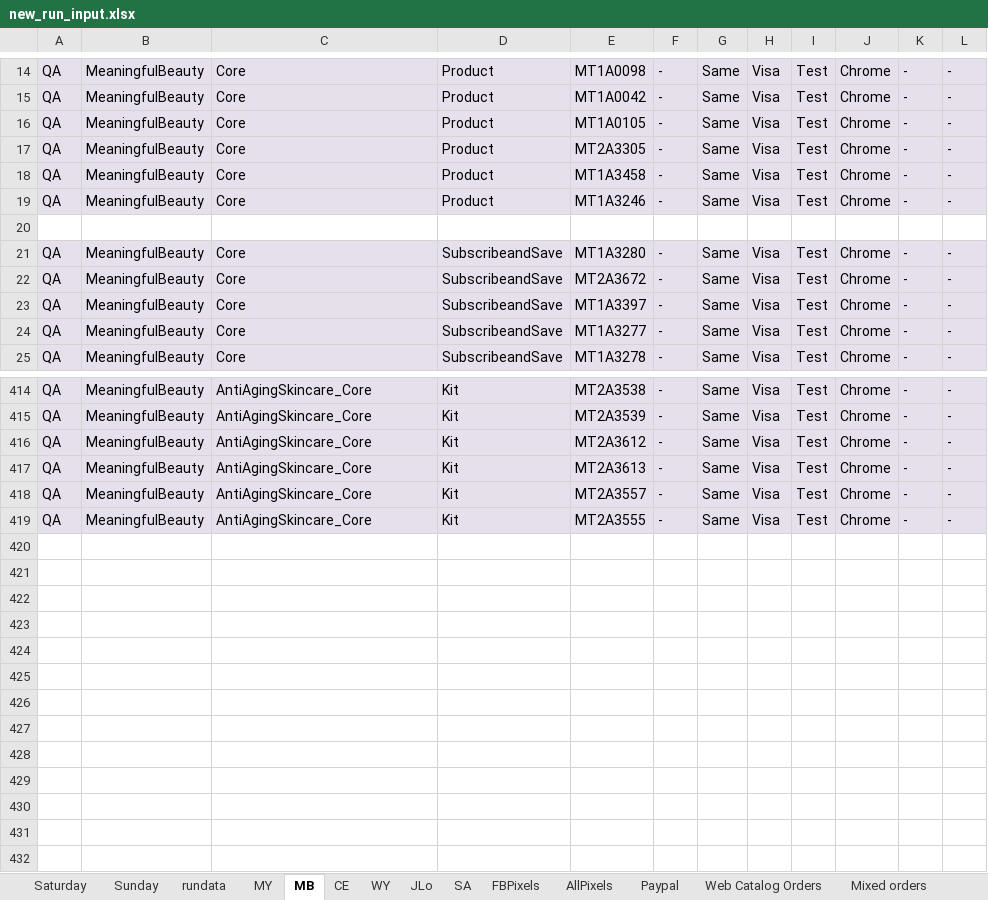
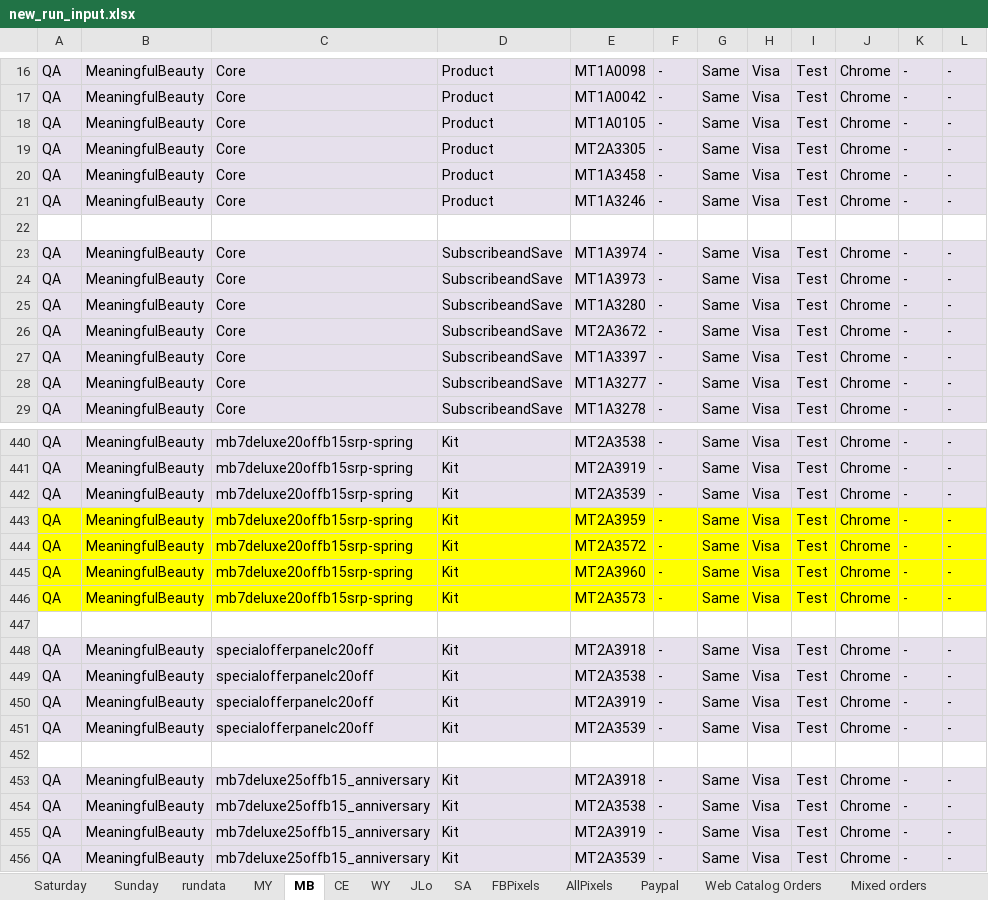
Before and after one commit to Bharathi28/gr_optimization, an Excel workbook: gr_optimization/Input_Output/BuyflowValidation/new_run_input.xlsx, sheet MB, drawn as a sheet; only a part is shown, gaps mark what is left out; values as stored, in another font and other column widths than the file's, no borders; addresses are those after the commit; the diff covers the shown part only; the diff names each change by its address in the sheet, - before the commit and + after, or states it on an @@ line.

```diff
--- a/gr_optimization/Input_Output/BuyflowValidation/new_run_input.xlsx (sheet MB)
+++ b/gr_optimization/Input_Output/BuyflowValidation/new_run_input.xlsx (sheet MB)
+row 23: QA | MeaningfulBeauty | Core | SubscribeandSave | MT1A3974 | - | Same | Visa | Test | Chrome | - | -
+row 24: QA | MeaningfulBeauty | Core | SubscribeandSave | MT1A3973 | - | Same | Visa | Test | Chrome | - | -
-C440: AntiAgingSkincare_Core
+C440: mb7deluxe20offb15srp-spring
@@ row 325 moved to row 441: QA @@
-C442: AntiAgingSkincare_Core
+C442: mb7deluxe20offb15srp-spring
@@ row 327 moved to row 443: QA @@
-A444:L446 fill: #E6E0EC
+A444:L446 fill: #FFFF00
-C444:C446: AntiAgingSkincare_Core
+C444:C446: mb7deluxe20offb15srp-spring
-E444: MT2A3612
+E444: MT2A3572
-E445: MT2A3613
+E445: MT2A3960
-E446: MT2A3557
+E446: MT2A3573
+row 447: (empty)
@@ row 339 moved to row 448: QA @@
@@ row 340 moved to row 449: QA @@
@@ row 341 moved to row 450: QA @@
@@ row 342 moved to row 451: QA @@
+row 452: (empty)
@@ row 344 moved to row 453: QA @@
-C454: AntiAgingSkincare_Core
+C454: mb7deluxe25offb15_anniversary
-E454: MT2A3555
+E454: MT2A3538
@@ row 346 moved to row 455: QA @@
@@ row 347 moved to row 456: QA @@
```
Also changed, not shown: 61 added rows, 28 removed rows, 157 moved rows and 2 edited cells elsewhere in this sheet, sheet WY, sheet CE, sheet rundata, sheet Sunday, sheet MY, sheet SA, 1 more sheet, 12 other files.
